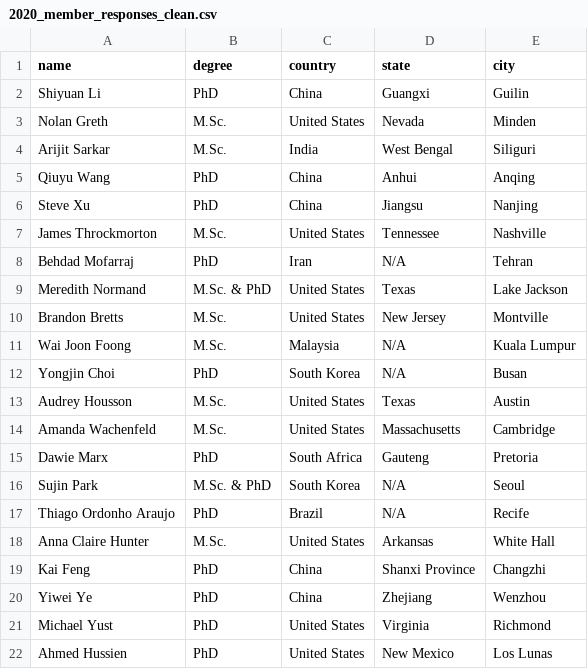
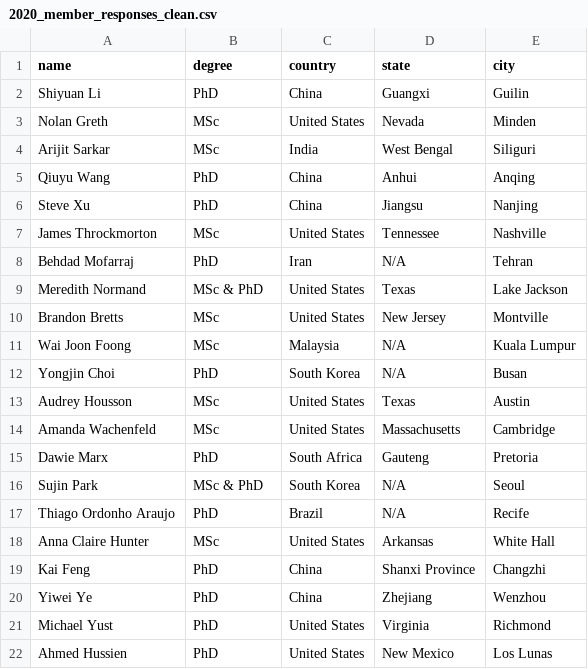
Before and after one commit to jpvantassel/gi-website, a CSV file: data/construction/members/2020_member_responses_clean.csv, drawn as a sheet; only a part is shown; the diff covers the shown part only.

```diff
--- a/data/construction/members/2020_member_responses_clean.csv
+++ b/data/construction/members/2020_member_responses_clean.csv
@@ -2,18 +2,18 @@ name,degree,country,state,city
 Shiyuan Li,PhD,China,Guangxi,Guilin
-Nolan Greth,M.Sc.,United States,Nevada,Minden
-Arijit Sarkar,M.Sc.,India,West Bengal,Siliguri
+Nolan Greth,MSc,United States,Nevada,Minden
+Arijit Sarkar,MSc,India,West Bengal,Siliguri
 Qiuyu Wang,PhD,China,Anhui,Anqing
 Steve Xu,PhD,China,Jiangsu,Nanjing
-James Throckmorton,M.Sc.,United States,Tennessee,Nashville
+James Throckmorton,MSc,United States,Tennessee,Nashville
 Behdad Mofarraj,PhD,Iran,N/A,Tehran
-Meredith Normand,M.Sc. & PhD,United States,Texas,Lake Jackson
-Brandon Bretts,M.Sc.,United States,New Jersey,Montville
-Wai Joon Foong,M.Sc.,Malaysia,N/A,Kuala Lumpur
+Meredith Normand,MSc & PhD,United States,Texas,Lake Jackson
+Brandon Bretts,MSc,United States,New Jersey,Montville
+Wai Joon Foong,MSc,Malaysia,N/A,Kuala Lumpur
 Yongjin Choi,PhD,South Korea,N/A,Busan
-Audrey Housson,M.Sc.,United States,Texas,Austin
-Amanda Wachenfeld,M.Sc.,United States,Massachusetts,Cambridge
+Audrey Housson,MSc,United States,Texas,Austin
+Amanda Wachenfeld,MSc,United States,Massachusetts,Cambridge
 Dawie Marx,PhD,South Africa,Gauteng,Pretoria
-Sujin Park,M.Sc. & PhD,South Korea,N/A,Seoul
+Sujin Park,MSc & PhD,South Korea,N/A,Seoul
 Thiago Ordonho Araujo,PhD,Brazil,N/A,Recife
-Anna Claire Hunter,M.Sc.,United States,Arkansas,White Hall
+Anna Claire Hunter,MSc,United States,Arkansas,White Hall
 Kai Feng,PhD,China,Shanxi Province,Changzhi
```
Also changed, not shown: 3 added rows and 4 edited cells elsewhere in this file, 8 other files.
